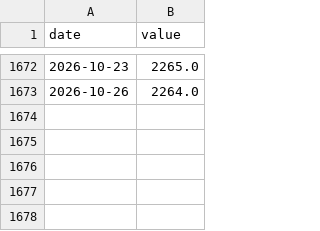
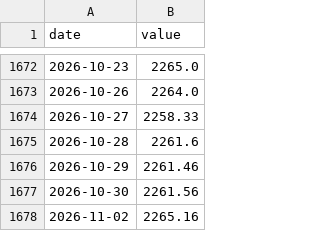
Before and after one commit to Djochrist/BCC-Exchange-Analytics, a CSV file: analysis/xgboost/data/processed/series_clean.csv, drawn as a sheet; only a part is shown, gaps mark what is left out.

```diff
--- a/analysis/xgboost/data/processed/series_clean.csv
+++ b/analysis/xgboost/data/processed/series_clean.csv
@@ -1673 +1673,6 @@ date,value
 2026-10-26,2264.0
+2026-10-27,2258.33
+2026-10-28,2261.6
+2026-10-29,2261.46
+2026-10-30,2261.56
+2026-11-02,2265.16
```
Also changed, not shown: analysis/strategy/data/reports/holdout_predictions_h20.csv, analysis/strategy/data/reports/holdout_predictions_h5.csv, 37 other files.
